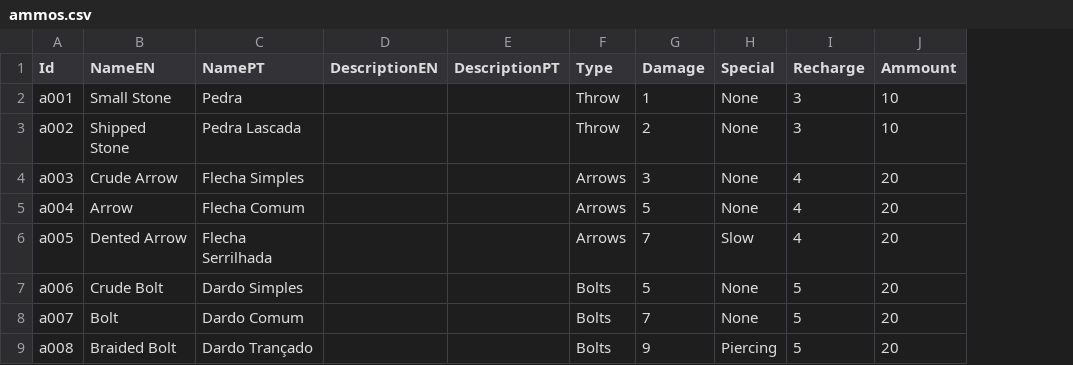
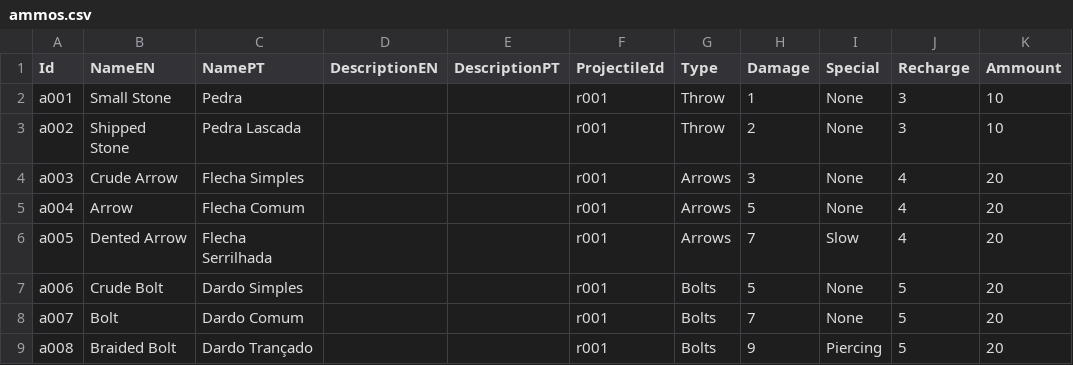
Before and after one commit to mscalvi/TheFactory, a CSV file: CorrentezasIdle/AstraTraveler/Assets/Resources/Data/ammos.csv, drawn as a sheet; only a part is shown; the diff names each change by its address in the sheet, - before the commit and + after, or states it on an @@ line.

```diff
--- a/CorrentezasIdle/AstraTraveler/Assets/Resources/Data/ammos.csv
+++ b/CorrentezasIdle/AstraTraveler/Assets/Resources/Data/ammos.csv
+column F (ProjectileId), rows 2-9: all r001
```
Also changed, not shown: 51 other files.
